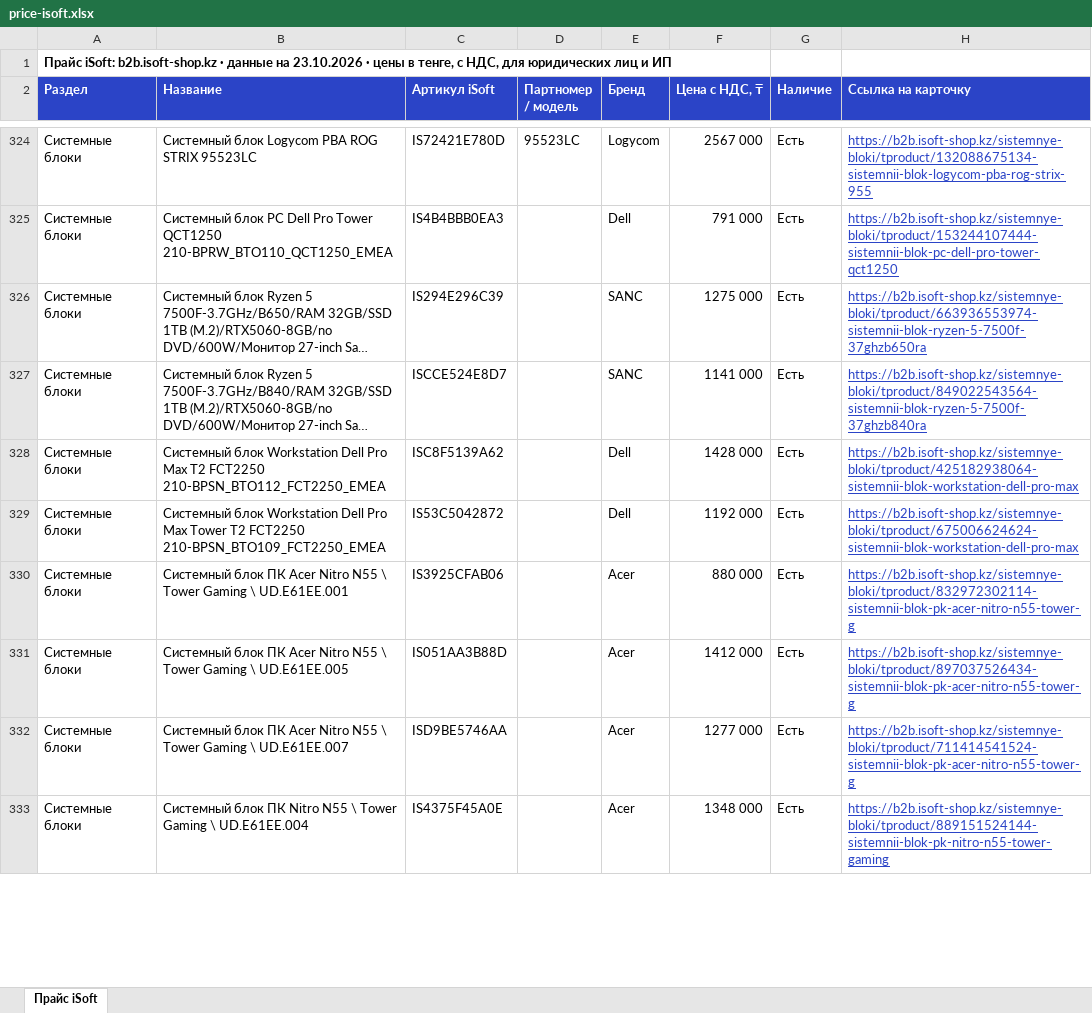
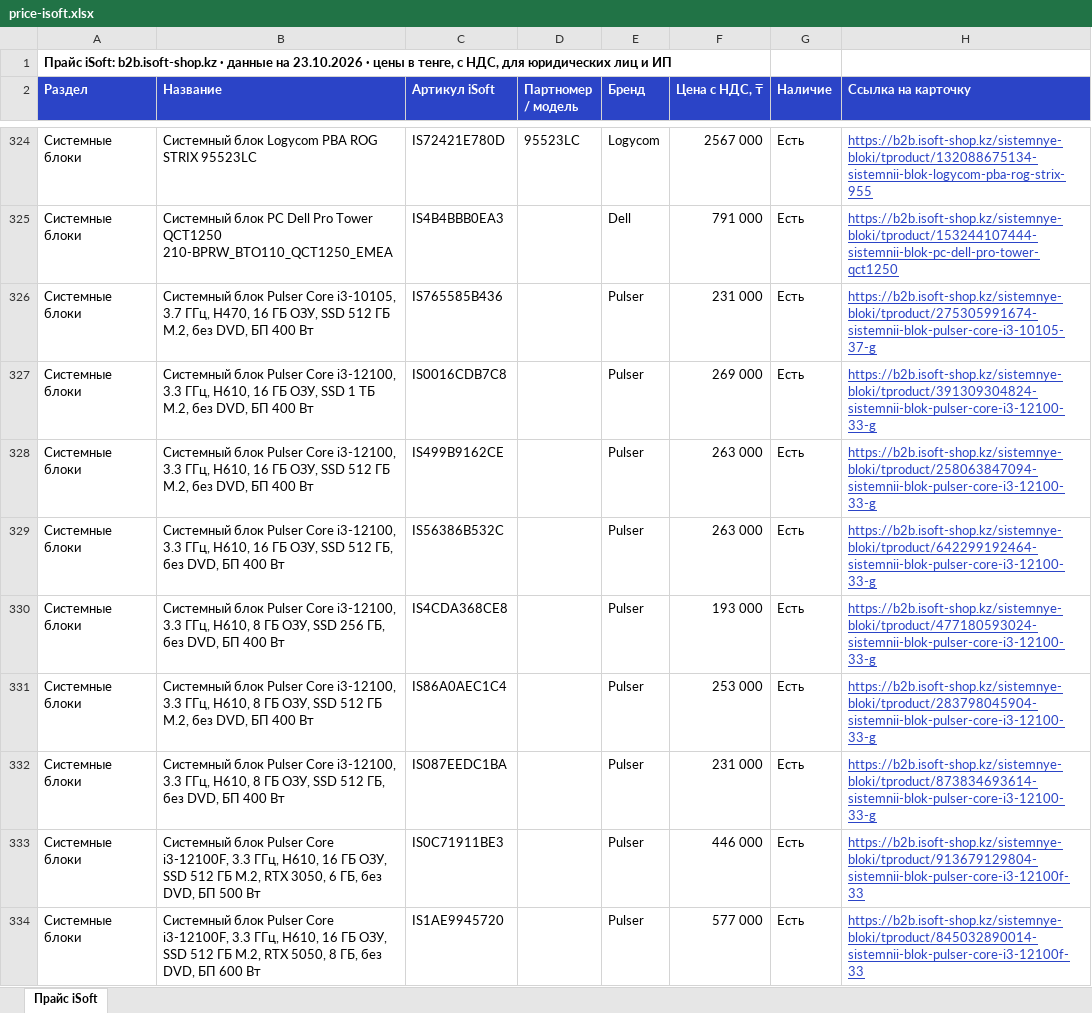
Before and after one commit to askhatjuve-ops/isoft-search, an Excel workbook: price-isoft.xlsx, sheet Прайс iSoft, drawn as a sheet; only a part is shown, gaps mark what is left out; the shorter side is filled out with more unchanged rows; long unchanged cells end in …; values as stored, in another font and other column widths than the file's, no borders; the diff covers the shown part only; the diff names each change by its address in the sheet, - before the commit and + after, or states it on an @@ line.

```diff
--- a/price-isoft.xlsx (sheet Прайс iSoft)
+++ b/price-isoft.xlsx (sheet Прайс iSoft)
+row 326: Системные блоки | Системный блок Pulser Core i3-10105, 3.7 ГГц, H470, 16 ГБ ОЗУ, SSD 512 ГБ M.2, без DVD, БП 400 Вт | IS765585B436 |  | Pulser | 231 000 | Есть | https://b2b.isoft-shop.kz/sistemnye-bloki/tproduct/275305991674-sistemnii-blok-pulser-core-i3-10105-37-g
+row 327: Системные блоки | Системный блок Pulser Core i3-12100, 3.3 ГГц, H610, 16 ГБ ОЗУ, SSD 1 ТБ M.2, без DVD, БП 400 Вт | IS0016CDB7C8 |  | Pulser | 269 000 | Есть | https://b2b.isoft-shop.kz/sistemnye-bloki/tproduct/391309304824-sistemnii-blok-pulser-core-i3-12100-33-g
+row 328: Системные блоки | Системный блок Pulser Core i3-12100, 3.3 ГГц, H610, 16 ГБ ОЗУ, SSD 512 ГБ M.2, без DVD, БП 400 Вт | IS499B9162CE |  | Pulser | 263 000 | Есть | https://b2b.isoft-shop.kz/sistemnye-bloki/tproduct/258063847094-sistemnii-blok-pulser-core-i3-12100-33-g
+row 329: Системные блоки | Системный блок Pulser Core i3-12100, 3.3 ГГц, H610, 16 ГБ ОЗУ, SSD 512 ГБ, без DVD, БП 400 Вт | IS56386B532C |  | Pulser | 263 000 | Есть | https://b2b.isoft-shop.kz/sistemnye-bloki/tproduct/642299192464-sistemnii-blok-pulser-core-i3-12100-33-g
+row 330: Системные блоки | Системный блок Pulser Core i3-12100, 3.3 ГГц, H610, 8 ГБ ОЗУ, SSD 256 ГБ, без DVD, БП 400 Вт | IS4CDA368CE8 |  | Pulser | 193 000 | Есть | https://b2b.isoft-shop.kz/sistemnye-bloki/tproduct/477180593024-sistemnii-blok-pulser-core-i3-12100-33-g
+row 331: Системные блоки | Системный блок Pulser Core i3-12100, 3.3 ГГц, H610, 8 ГБ ОЗУ, SSD 512 ГБ M.2, без DVD, БП 400 Вт | IS86A0AEC1C4 |  | Pulser | 253 000 | Есть | https://b2b.isoft-shop.kz/sistemnye-bloki/tproduct/283798045904-sistemnii-blok-pulser-core-i3-12100-33-g
+row 332: Системные блоки | Системный блок Pulser Core i3-12100, 3.3 ГГц, H610, 8 ГБ ОЗУ, SSD 512 ГБ, без DVD, БП 400 Вт | IS087EEDC1BA |  | Pulser | 231 000 | Есть | https://b2b.isoft-shop.kz/sistemnye-bloki/tproduct/873834693614-sistemnii-blok-pulser-core-i3-12100-33-g
+row 333: Системные блоки | Системный блок Pulser Core i3-12100F, 3.3 ГГц, H610, 16 ГБ ОЗУ, SSD 512 ГБ M.2, RTX 3050, 6 ГБ, без DVD, БП 500 Вт | IS0C71911BE3 |  | Pulser | 446 000 | Есть | https://b2b.isoft-shop.kz/sistemnye-bloki/tproduct/913679129804-sistemnii-blok-pulser-core-i3-12100f-33
+row 334: Системные блоки | Системный блок Pulser Core i3-12100F, 3.3 ГГц, H610, 16 ГБ ОЗУ, SSD 512 ГБ M.2, RTX 5050, 8 ГБ, без DVD, БП 600 Вт | IS1AE9945720 |  | Pulser | 577 000 | Есть | https://b2b.isoft-shop.kz/sistemnye-bloki/tproduct/845032890014-sistemnii-blok-pulser-core-i3-12100f-33
```
Also changed, not shown: 87 added rows elsewhere in this sheet, 5 other files.
